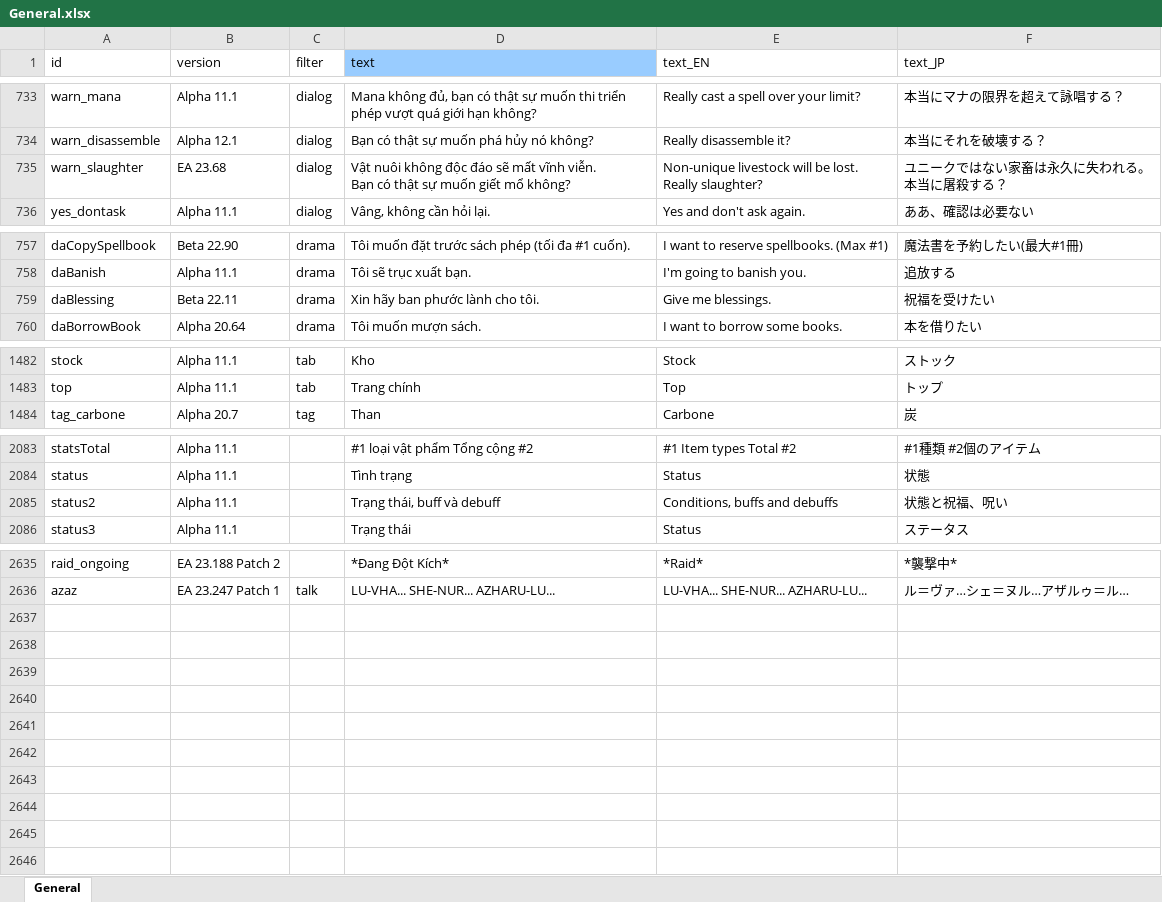
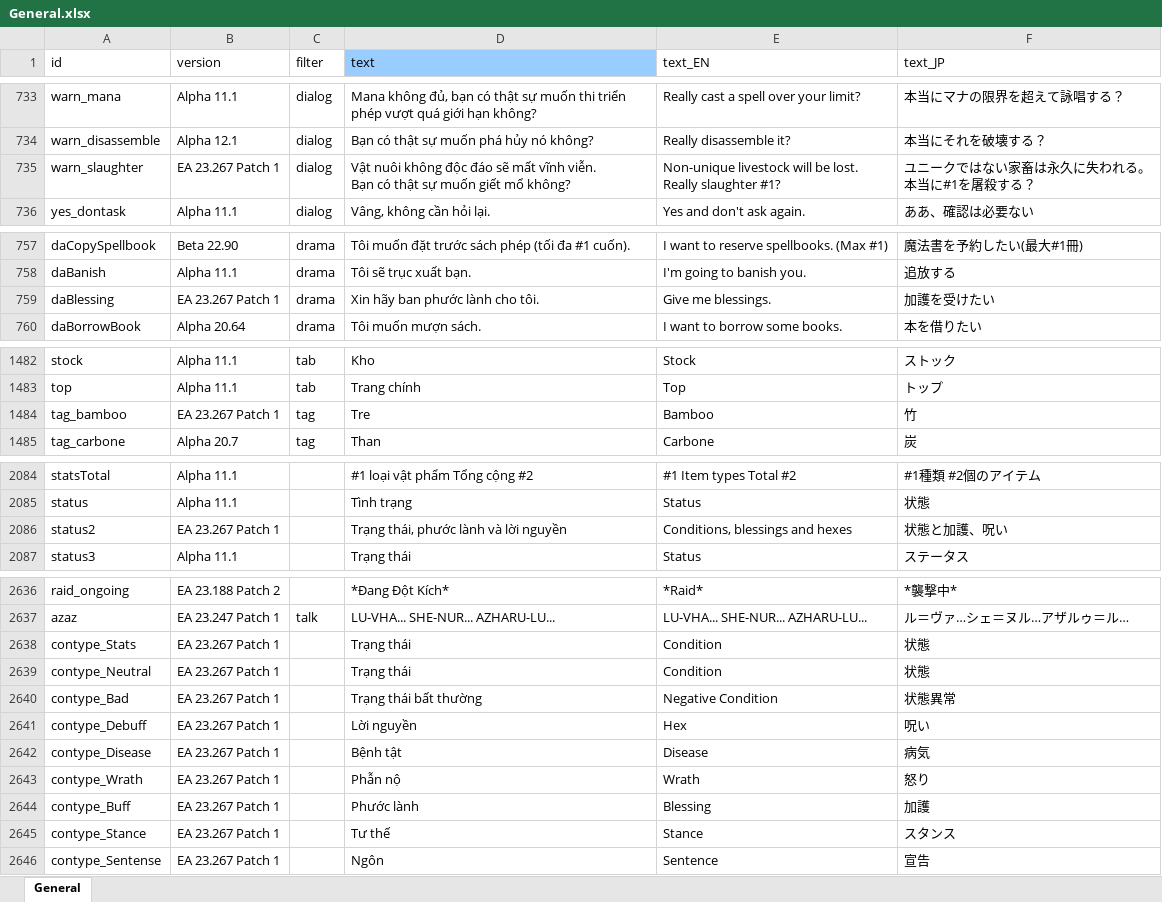
Before and after one commit to lequocdat8272/Elin-Vietnamese, an Excel workbook: Game/General.xlsx, sheet General, drawn as a sheet; only a part is shown, gaps mark what is left out; values as stored, in another font and other column widths than the file's, no borders; addresses are those after the commit; ↵ is a line break in a cell; the diff covers the shown part only; the diff names each change by its address in the sheet, - before the commit and + after, or states it on an @@ line.

```diff
--- a/Game/General.xlsx (sheet General)
+++ b/Game/General.xlsx (sheet General)
-B735 (version): EA 23.68
+B735 (version): EA 23.267 Patch 1
-E735 (text_EN): …lost. ↵ Really slaughter?
+E735 (text_EN): …lost. ↵ Really slaughter #1?
-F735 (text_JP): ユニークではない家畜は永久に失われる。 ↵ 本当に屠殺する？
+F735 (text_JP): ユニークではない家畜は永久に失われる。 ↵ 本当に#1を屠殺する？
-B759 (version): Beta 22.11
+B759 (version): EA 23.267 Patch 1
-F759 (text_JP): 祝福を受けたい
+F759 (text_JP): 加護を受けたい
+row 1484: tag_bamboo | EA 23.267 Patch 1 | tag | Tre | Bamboo | 竹
-B2086 (version): Alpha 11.1
+B2086 (version): EA 23.267 Patch 1
-D2086 (text): Trạng thái, buff và debuff
+D2086 (text): Trạng thái, phước lành và lời nguyền
-E2086 (text_EN): Conditions, buffs and debuffs
+E2086 (text_EN): Conditions, blessings and hexes
-F2086 (text_JP): 状態と祝福、呪い
+F2086 (text_JP): 状態と加護、呪い
+row 2638: contype_Stats | EA 23.267 Patch 1 |  | Trạng thái | Condition | 状態
+row 2639: contype_Neutral | EA 23.267 Patch 1 |  | Trạng thái | Condition | 状態
+row 2640: contype_Bad | EA 23.267 Patch 1 |  | Trạng thái bất thường | Negative Condition | 状態異常
+row 2641: contype_Debuff | EA 23.267 Patch 1 |  | Lời nguyền | Hex | 呪い
+row 2642: contype_Disease | EA 23.267 Patch 1 |  | Bệnh tật | Disease | 病気
+row 2643: contype_Wrath | EA 23.267 Patch 1 |  | Phẫn nộ | Wrath | 怒り
+row 2644: contype_Buff | EA 23.267 Patch 1 |  | Phước lành | Blessing | 加護
+row 2645: contype_Stance | EA 23.267 Patch 1 |  | Tư thế | Stance | スタンス
+row 2646: contype_Sentense | EA 23.267 Patch 1 |  | Ngôn | Sentence | 宣告
```
Also changed, not shown: 2 edited cells elsewhere in this sheet, Data/chara_talk.xlsx, Dialog/Drama/felmera.xlsx, 17 other files.
